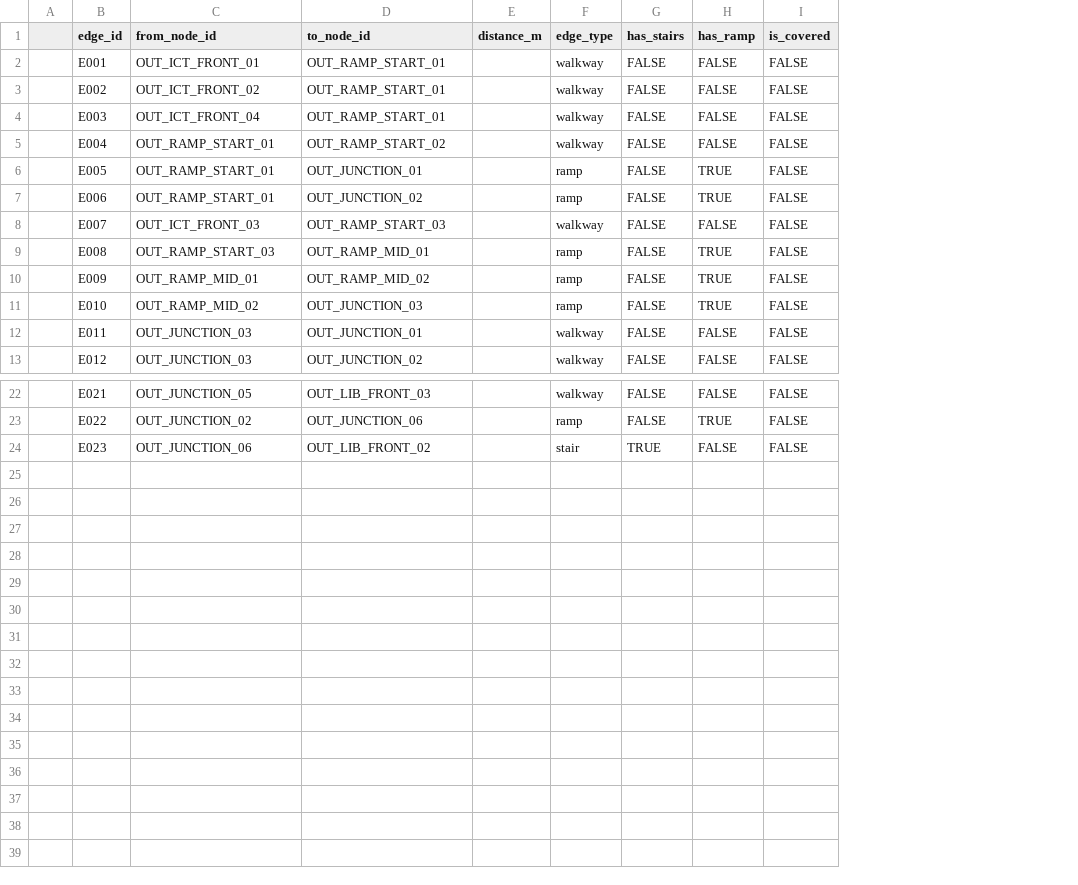
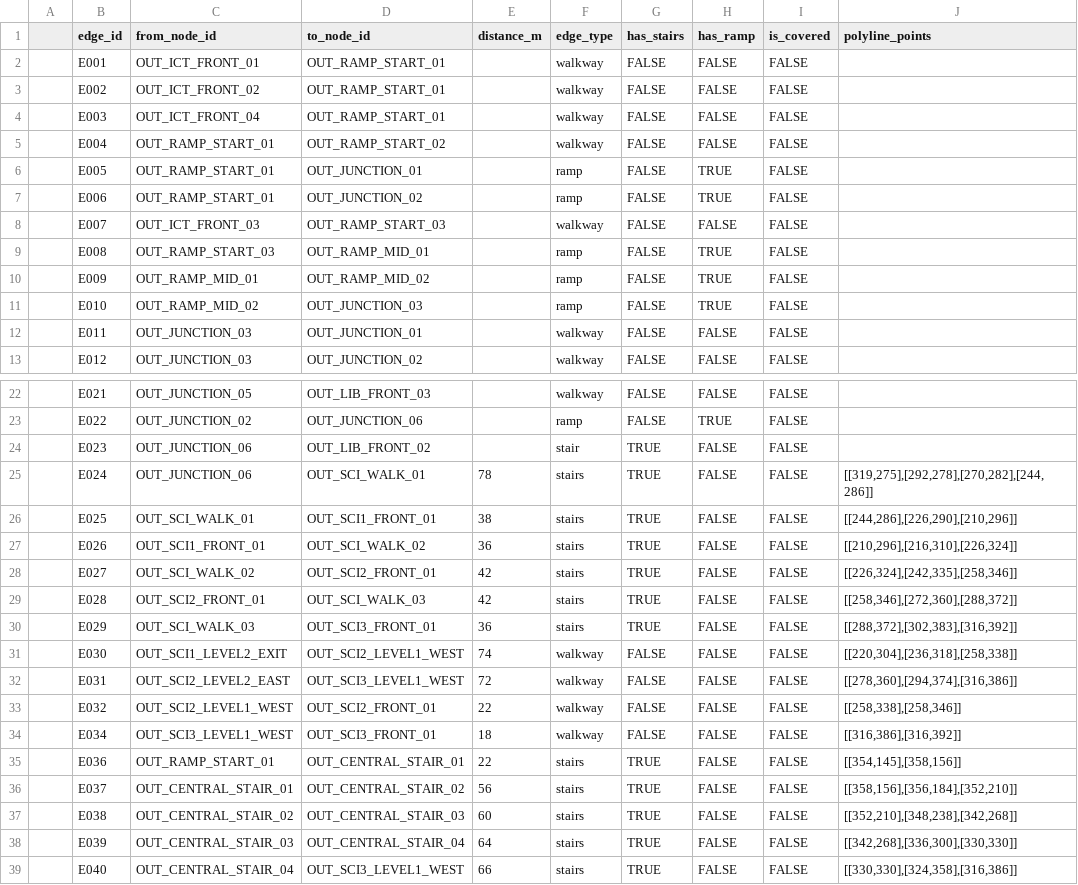
Before and after one commit to OpenSourcesSW-10/dku-campus-route-app, a CSV file: backend/data/final/외부 구조 설계/csv/outdoor_edge.csv, drawn as a sheet; only a part is shown, gaps mark what is left out; the diff names each change by its address in the sheet, - before the commit and + after, or states it on an @@ line.

```diff
--- a/backend/data/final/외부 구조 설계/csv/outdoor_edge.csv
+++ b/backend/data/final/외부 구조 설계/csv/outdoor_edge.csv
+column J (polyline_points), empty
+row 25:  | E024 | OUT_JUNCTION_06 | OUT_SCI_WALK_01 | 78 | stairs | TRUE | FALSE | FALSE | [[319,275],[292,278],[270,282],[244,286]]
+row 26:  | E025 | OUT_SCI_WALK_01 | OUT_SCI1_FRONT_01 | 38 | stairs | TRUE | FALSE | FALSE | [[244,286],[226,290],[210,296]]
+row 27:  | E026 | OUT_SCI1_FRONT_01 | OUT_SCI_WALK_02 | 36 | stairs | TRUE | FALSE | FALSE | [[210,296],[216,310],[226,324]]
+row 28:  | E027 | OUT_SCI_WALK_02 | OUT_SCI2_FRONT_01 | 42 | stairs | TRUE | FALSE | FALSE | [[226,324],[242,335],[258,346]]
+row 29:  | E028 | OUT_SCI2_FRONT_01 | OUT_SCI_WALK_03 | 42 | stairs | TRUE | FALSE | FALSE | [[258,346],[272,360],[288,372]]
+row 30:  | E029 | OUT_SCI_WALK_03 | OUT_SCI3_FRONT_01 | 36 | stairs | TRUE | FALSE | FALSE | [[288,372],[302,383],[316,392]]
+row 31:  | E030 | OUT_SCI1_LEVEL2_EXIT | OUT_SCI2_LEVEL1_WEST | 74 | walkway | FALSE | FALSE | FALSE | [[220,304],[236,318],[258,338]]
+row 32:  | E031 | OUT_SCI2_LEVEL2_EAST | OUT_SCI3_LEVEL1_WEST | 72 | walkway | FALSE | FALSE | FALSE | [[278,360],[294,374],[316,386]]
+row 33:  | E032 | OUT_SCI2_LEVEL1_WEST | OUT_SCI2_FRONT_01 | 22 | walkway | FALSE | FALSE | FALSE | [[258,338],[258,346]]
+row 34:  | E034 | OUT_SCI3_LEVEL1_WEST | OUT_SCI3_FRONT_01 | 18 | walkway | FALSE | FALSE | FALSE | [[316,386],[316,392]]
+row 35:  | E036 | OUT_RAMP_START_01 | OUT_CENTRAL_STAIR_01 | 22 | stairs | TRUE | FALSE | FALSE | [[354,145],[358,156]]
+row 36:  | E037 | OUT_CENTRAL_STAIR_01 | OUT_CENTRAL_STAIR_02 | 56 | stairs | TRUE | FALSE | FALSE | [[358,156],[356,184],[352,210]]
+row 37:  | E038 | OUT_CENTRAL_STAIR_02 | OUT_CENTRAL_STAIR_03 | 60 | stairs | TRUE | FALSE | FALSE | [[352,210],[348,238],[342,268]]
+row 38:  | E039 | OUT_CENTRAL_STAIR_03 | OUT_CENTRAL_STAIR_04 | 64 | stairs | TRUE | FALSE | FALSE | [[342,268],[336,300],[330,330]]
+row 39:  | E040 | OUT_CENTRAL_STAIR_04 | OUT_SCI3_LEVEL1_WEST | 66 | stairs | TRUE | FALSE | FALSE | [[330,330],[324,358],[316,386]]
```
Also changed, not shown: backend/data/final/외부 구조 설계/csv/entrance_links.csv, backend/data/final/외부 구조 설계/csv/outdoor_node.csv, 9 other files.
